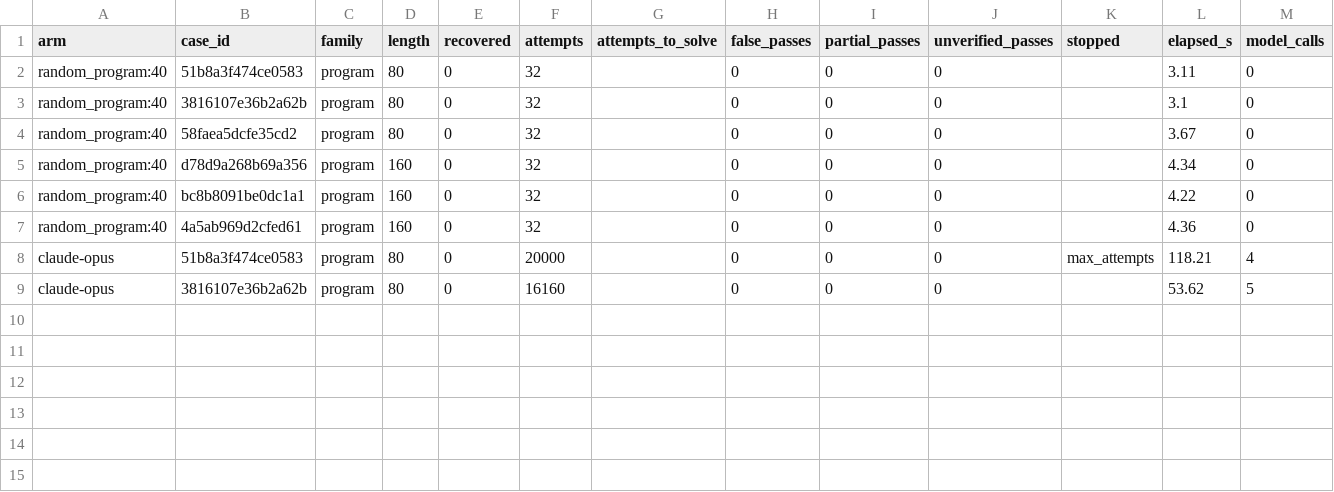
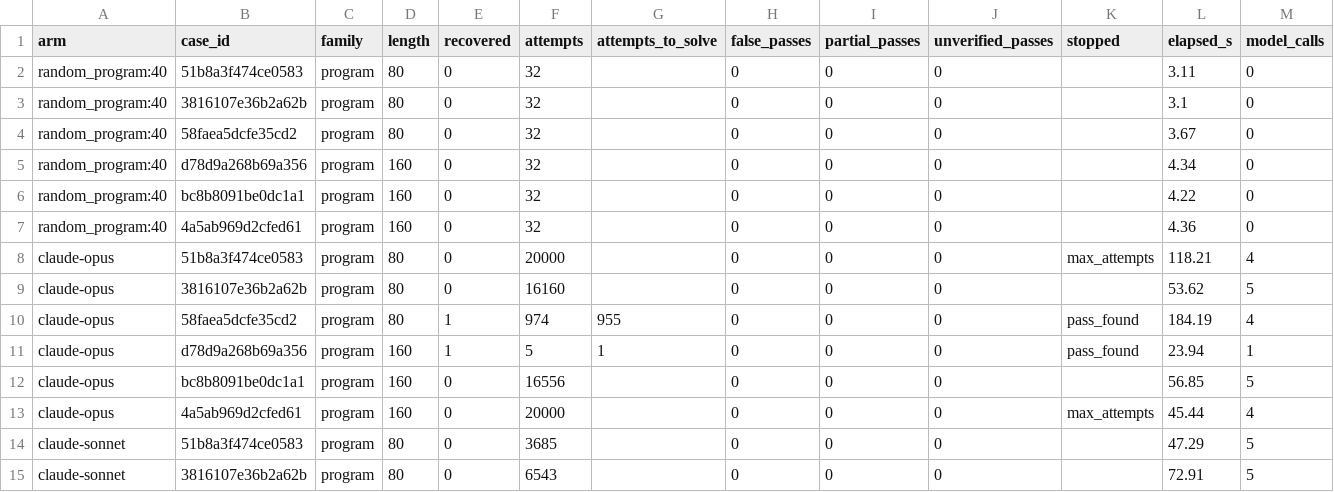
Before and after one commit to jacksonking109/liberprimus-search, a CSV file: 20261103-2310/tier-claude/tiertest_cases.csv, drawn as a sheet; only a part is shown; rows hold the shown columns only; the diff names each change by its address in the sheet, - before the commit and + after, or states it on an @@ line.

```diff
--- a/20261103-2310/tier-claude/tiertest_cases.csv
+++ b/20261103-2310/tier-claude/tiertest_cases.csv
+row 10: claude-opus | 58faea5dcfe35cd2 | program | 80 | 1 | 974 | 955 | 0 | 0 | 0 | pass_found | 184.19 | 4
+row 11: claude-opus | d78d9a268b69a356 | program | 160 | 1 | 5 | 1 | 0 | 0 | 0 | pass_found | 23.94 | 1
+row 12: claude-opus | bc8b8091be0dc1a1 | program | 160 | 0 | 16556 |  | 0 | 0 | 0 |  | 56.85 | 5
+row 13: claude-opus | 4a5ab969d2cfed61 | program | 160 | 0 | 20000 |  | 0 | 0 | 0 | max_attempts | 45.44 | 4
+row 14: claude-sonnet | 51b8a3f474ce0583 | program | 80 | 0 | 3685 |  | 0 | 0 | 0 |  | 47.29 | 5
+row 15: claude-sonnet | 3816107e36b2a62b | program | 80 | 0 | 6543 |  | 0 | 0 | 0 |  | 72.91 | 5
```
Also changed, not shown: 20261103-2310/tier-claude/tiertest.csv, 3 other files.
